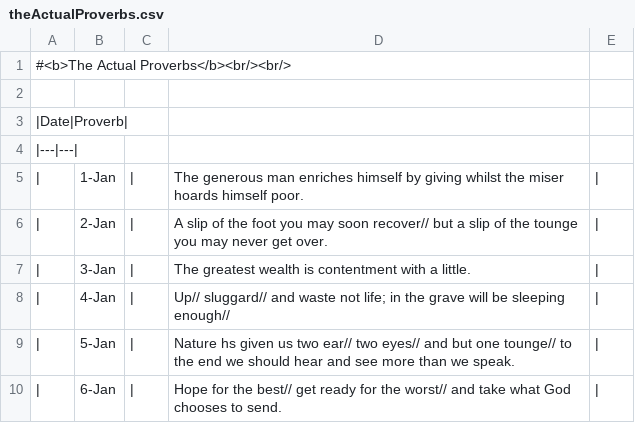
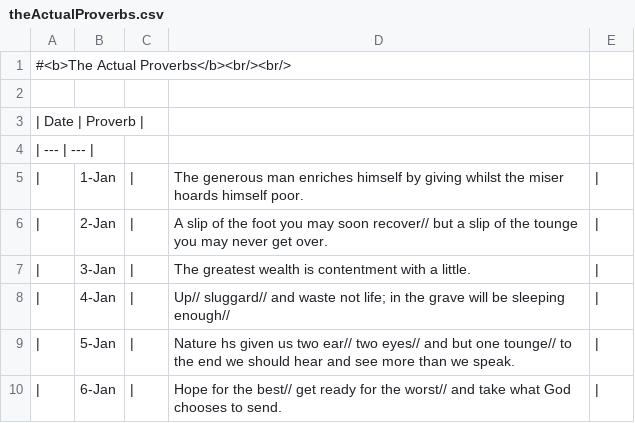
Before and after one commit to christopherhanten/proverbsForDailyLiving, a CSV file: PFDL/main_app/static/content/theActualProverbs.csv, drawn as a sheet; only a part is shown.

Commit message:
Fixes csv

```diff
--- a/PFDL/main_app/static/content/theActualProverbs.csv
+++ b/PFDL/main_app/static/content/theActualProverbs.csv
@@ -2,4 +2,4 @@
 
-|Date|Proverb|
-|---|---|
+| Date | Proverb |
+| --- | --- |
 |	1-Jan	|	The generous man enriches himself by giving whilst the miser hoards himself poor.	|
```
